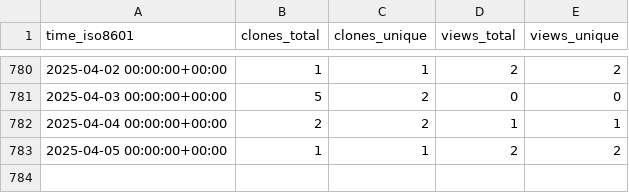
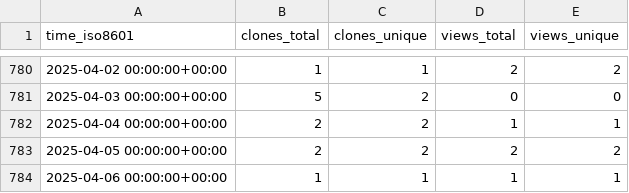
Before and after one commit to mariasfiraiala/SO-exam, a CSV file: mariasfiraiala/SO-exam/ghrs-data/views_clones_aggregate.csv, drawn as a sheet; only a part is shown, gaps mark what is left out.

```diff
--- a/mariasfiraiala/SO-exam/ghrs-data/views_clones_aggregate.csv
+++ b/mariasfiraiala/SO-exam/ghrs-data/views_clones_aggregate.csv
@@ -782,2 +782,3 @@ time_iso8601,clones_total,clones_unique,views_total,views_unique
 2025-04-04 00:00:00+00:00,2,2,1,1
-2025-04-05 00:00:00+00:00,1,1,2,2
+2025-04-05 00:00:00+00:00,2,2,2,2
+2025-04-06 00:00:00+00:00,1,1,1,1
```
Also changed, not shown: 1 other file.
